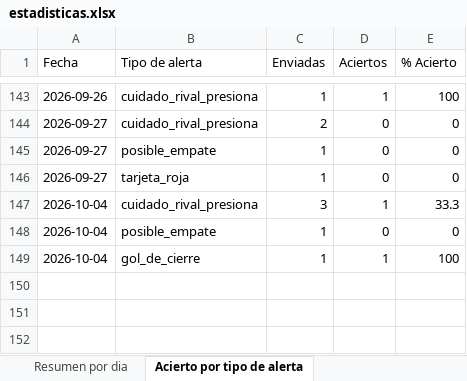
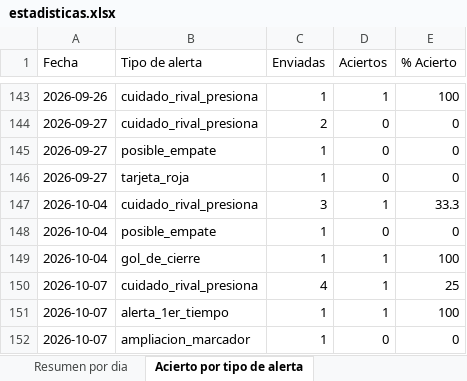
Before and after one commit to erikolivo/alertas-apuestas-espn, an Excel workbook: data/estadisticas.xlsx, sheet Acierto por tipo de alerta, drawn as a sheet; only a part is shown, gaps mark what is left out; values as stored, in another font and other column widths than the file's, no borders; the diff names each change by its address in the sheet, - before the commit and + after, or states it on an @@ line.

```diff
--- a/data/estadisticas.xlsx (sheet Acierto por tipo de alerta)
+++ b/data/estadisticas.xlsx (sheet Acierto por tipo de alerta)
+row 150: 2026-10-07 | cuidado_rival_presiona | 4 | 1 | 25
+row 151: 2026-10-07 | alerta_1er_tiempo | 1 | 1 | 100
+row 152: 2026-10-07 | ampliacion_marcador | 1 | 0 | 0
```
Also changed, not shown: sheet Resultados diarios, sheet Resumen por dia, 4 other files.
